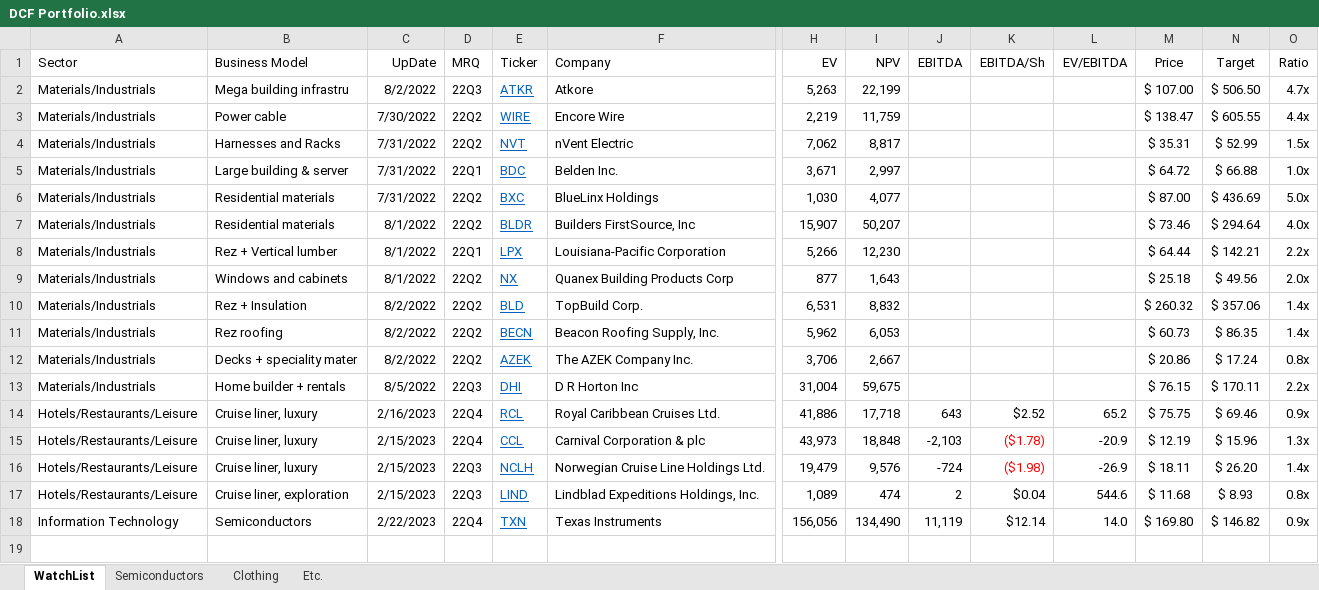
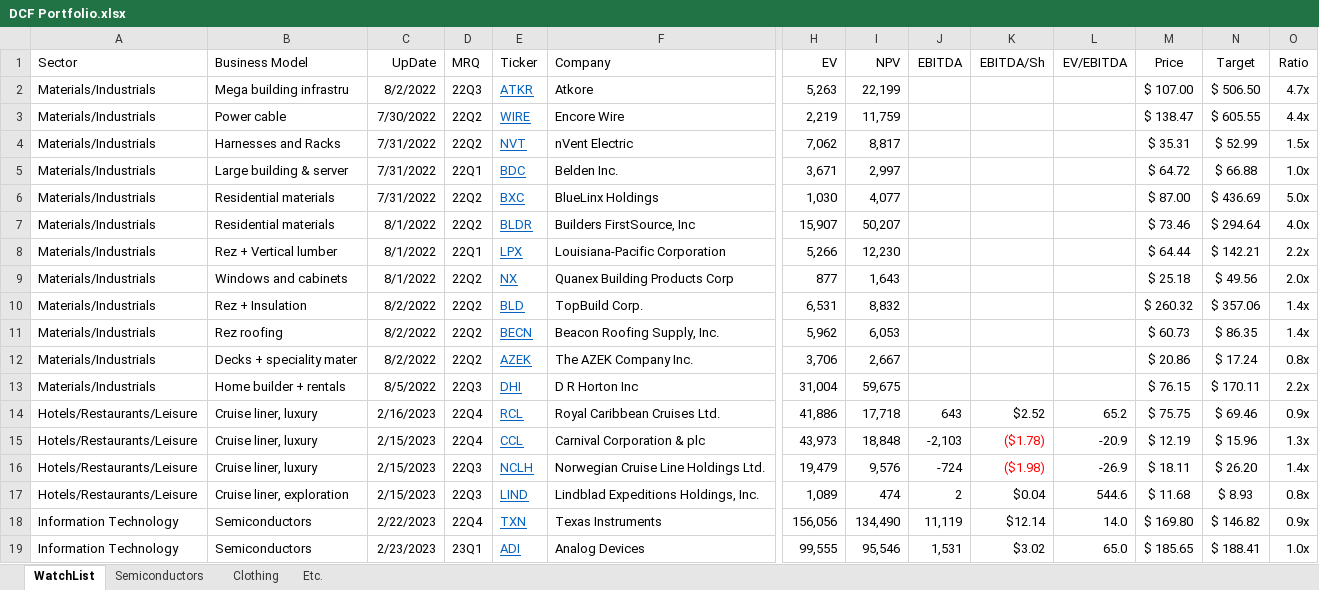
Before and after one commit to SimonisWrong/investingModels, an Excel workbook: DCF Portfolio.xlsx, sheet WatchList, drawn as a sheet; only a part is shown, gaps mark what is left out; values as stored, in another font and other column widths than the file's, no borders; conditional formats not drawn; rows hold the shown columns only; the diff names each change by its address in the sheet, - before the commit and + after, or states it on an @@ line.

```diff
--- a/DCF Portfolio.xlsx (sheet WatchList)
+++ b/DCF Portfolio.xlsx (sheet WatchList)
+row 19: Information Technology | Semiconductors | 2/23/2023 | 23Q1 | ADI | Analog Devices | 99,555 | 95,546 | 1,531 | $3.02 | 65.0 | $ 185.65 | $ 188.41 | 1.0x
```
Also changed, not shown: formulas that keep their value, DCF Models/ADI.xlsx.
